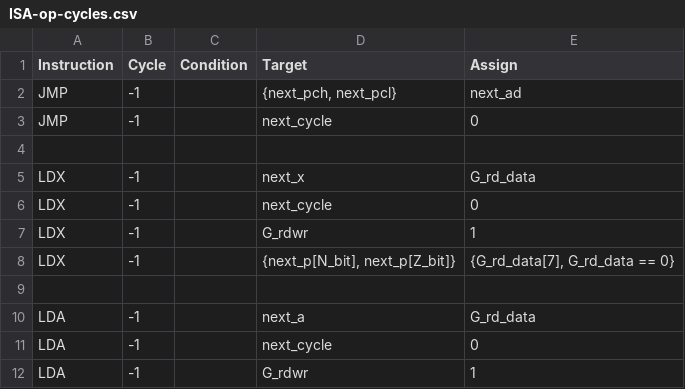
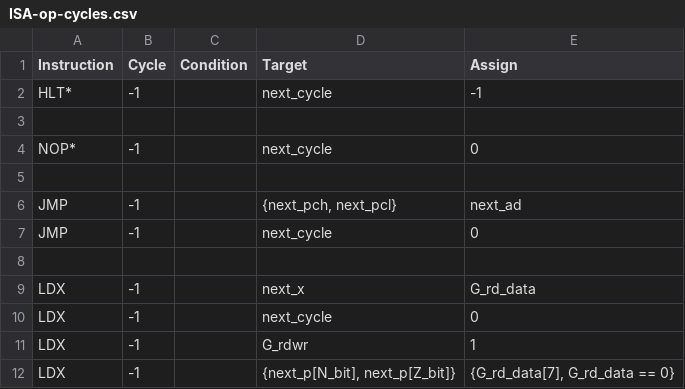
Before and after one commit to 2bitsin/Q2A03, a CSV file: data/ISA-op-cycles.csv, drawn as a sheet; only a part is shown; the shorter side is filled out with more unchanged rows; the diff covers the shown part only.

```diff
--- a/data/ISA-op-cycles.csv
+++ b/data/ISA-op-cycles.csv
@@ -1,2 +1,6 @@
 "Instruction","Cycle ","Condition","Target","Assign"
+"HLT*",-1,,"next_cycle",-1
+,,,,
+"NOP*",-1,,"next_cycle",0
+,,,,
 "JMP",-1,,"{next_pch, next_pcl}","next_ad"
```
Also changed, not shown: 33 added rows elsewhere in this file, 3 other files.
